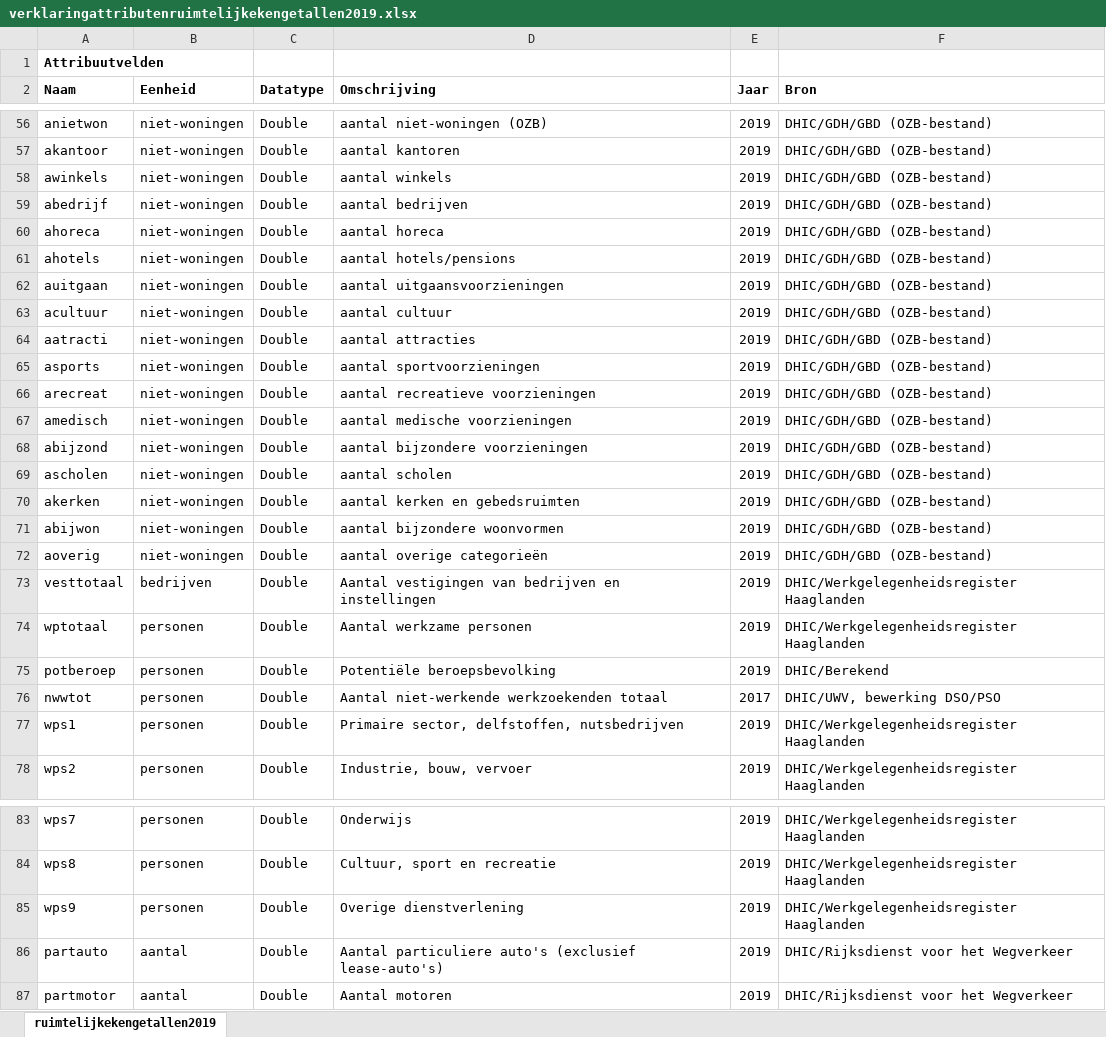
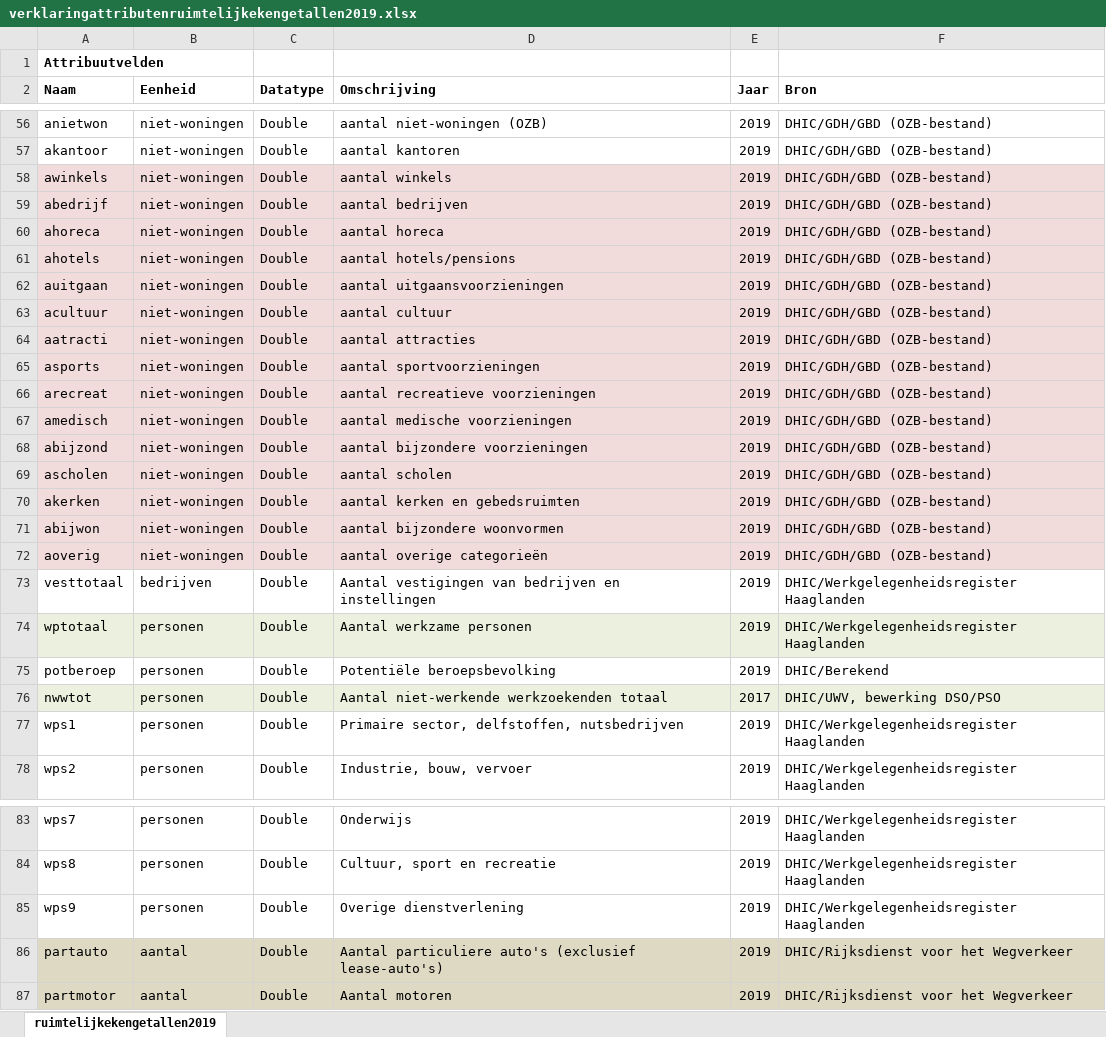
Before and after one commit to J-h-V/OpenDataDenHaag, an Excel workbook: data/ruimtelijke_kengetallen2019/verklaringattributenruimtelijkekengetallen2019.xlsx, sheet ruimtelijkekengetallen2019, drawn as a sheet; only a part is shown, gaps mark what is left out; values as stored, in another font and other column widths than the file's, no borders; the diff covers the shown part only; the diff names each change by its address in the sheet, - before the commit and + after, or states it on an @@ line.

```diff
--- a/data/ruimtelijke_kengetallen2019/verklaringattributenruimtelijkekengetallen2019.xlsx (sheet ruimtelijkekengetallen2019)
+++ b/data/ruimtelijke_kengetallen2019/verklaringattributenruimtelijkekengetallen2019.xlsx (sheet ruimtelijkekengetallen2019)
-A58:F72 fill: none
+A58:F72 fill: #F2DCDB
-A74:F74 fill: none
+A74:F74 fill: #EBF1DE
-A76:F76 fill: none
+A76:F76 fill: #EBF1DE
-A86:F87 fill: none
+A86:F87 fill: #DDD9C3
```
Also changed, not shown: cell formats elsewhere in this sheet, 1 other file.
